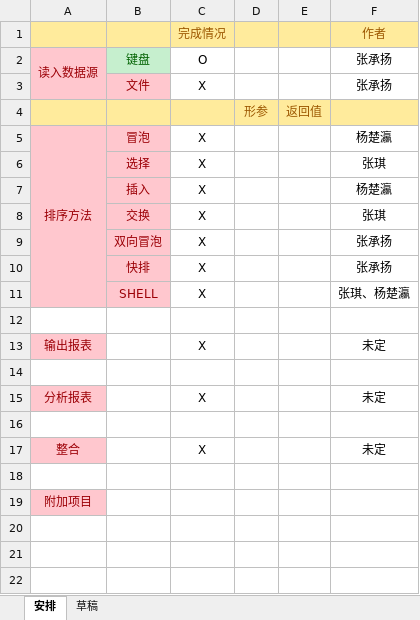
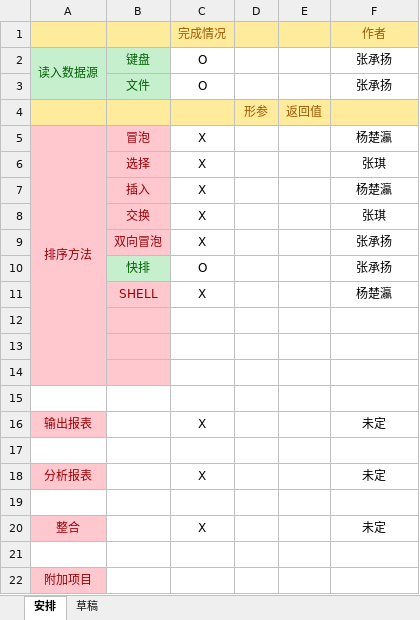
Before and after one commit to Kafuziroh/HongkongJournalist, an Excel workbook: 安排190325-0852.xlsx, sheet 安排, drawn as a sheet; values as stored, in another font and other column widths than the file's, no borders; the diff names each change by its address in the sheet, - before the commit and + after, or states it on an @@ line.

```diff
--- a/安排190325-0852.xlsx (sheet 安排)
+++ b/安排190325-0852.xlsx (sheet 安排)
@@ A2 fill: #FFC7CE → #C6EFCE, text colour: #9C0006 → #006100 @@
-A3:B3 fill: #FFC7CE
+A3:B3 fill: #C6EFCE
-B3 text colour: #9C0006
+B3 text colour: #006100
-C3: X
+C3: O
@@ B10 fill: #FFC7CE → #C6EFCE, text colour: #9C0006 → #006100 @@
-C10: X
+C10: O
-F11: 张琪、杨楚瀛
+F11: 杨楚瀛
+row 12: (empty)
+row 13: (empty)
+row 14: (empty)
```
Also changed, not shown: 3 other files.
